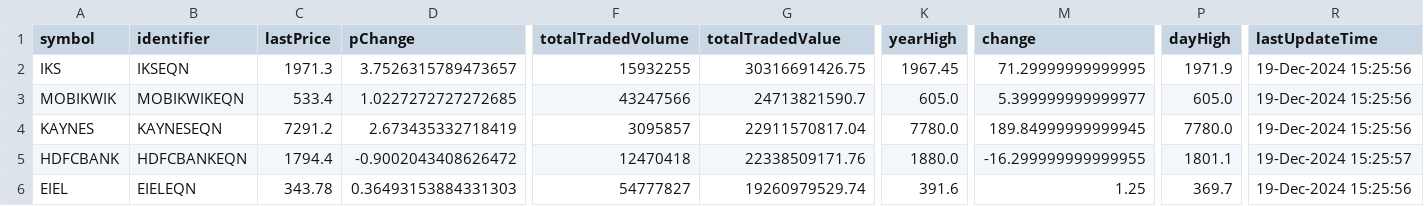
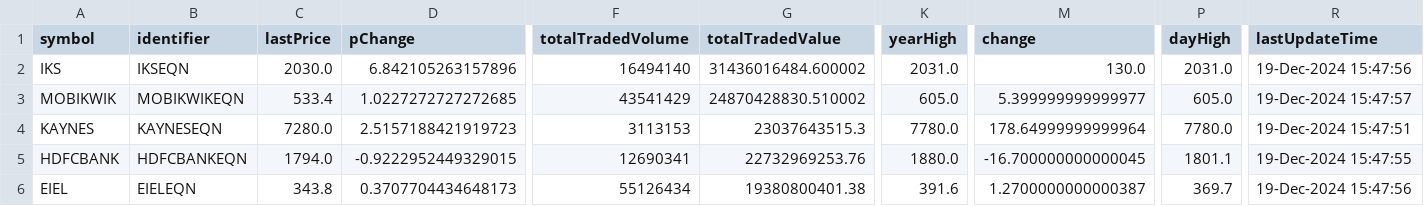
Before and after one commit to tsrajpurohit/AdvDec, a CSV file: Most_Active.csv, drawn as a sheet; only a part is shown, gaps mark what is left out; the diff covers the shown part only; the diff names each change by its address in the sheet, - before the commit and + after, or states it on an @@ line.

```diff
--- a/Most_Active.csv
+++ b/Most_Active.csv
-C2 (lastPrice): 1971.3
+C2 (lastPrice): 2030.0
-D2 (pChange): 3.7526315789473657
+D2 (pChange): 6.842105263157896
-F2 (totalTradedVolume): 15932255
+F2 (totalTradedVolume): 16494140
-G2 (totalTradedValue): 30316691426.75
+G2 (totalTradedValue): 31436016484.600002
-K2 (yearHigh): 1967.45
+K2 (yearHigh): 2031.0
-M2 (change): 71.29999999999995
+M2 (change): 130.0
-P2 (dayHigh): 1971.9
+P2 (dayHigh): 2031.0
-R2 (lastUpdateTime): 19-Dec-2024 15:25:56
+R2 (lastUpdateTime): 19-Dec-2024 15:47:56
-F3 (totalTradedVolume): 43247566
+F3 (totalTradedVolume): 43541429
-G3 (totalTradedValue): 24713821590.7
+G3 (totalTradedValue): 24870428830.510002
-R3 (lastUpdateTime): 19-Dec-2024 15:25:56
+R3 (lastUpdateTime): 19-Dec-2024 15:47:57
-C4 (lastPrice): 7291.2
+C4 (lastPrice): 7280.0
-D4 (pChange): 2.673435332718419
+D4 (pChange): 2.5157188421919723
-F4 (totalTradedVolume): 3095857
+F4 (totalTradedVolume): 3113153
-G4 (totalTradedValue): 22911570817.04
+G4 (totalTradedValue): 23037643515.3
-M4 (change): 189.84999999999945
+M4 (change): 178.64999999999964
-R4 (lastUpdateTime): 19-Dec-2024 15:25:56
+R4 (lastUpdateTime): 19-Dec-2024 15:47:51
-C5 (lastPrice): 1794.4
+C5 (lastPrice): 1794.0
-D5 (pChange): -0.9002043408626472
+D5 (pChange): -0.9222952449329015
-F5 (totalTradedVolume): 12470418
+F5 (totalTradedVolume): 12690341
-G5 (totalTradedValue): 22338509171.76
+G5 (totalTradedValue): 22732969253.76
-M5 (change): -16.299999999999955
+M5 (change): -16.700000000000045
-R5 (lastUpdateTime): 19-Dec-2024 15:25:57
+R5 (lastUpdateTime): 19-Dec-2024 15:47:55
-C6 (lastPrice): 343.78
+C6 (lastPrice): 343.8
-D6 (pChange): 0.36493153884331303
+D6 (pChange): 0.3707704434648173
-F6 (totalTradedVolume): 54777827
+F6 (totalTradedVolume): 55126434
-G6 (totalTradedValue): 19260979529.74
+G6 (totalTradedValue): 19380800401.38
-M6 (change): 1.25
+M6 (change): 1.2700000000000387
-R6 (lastUpdateTime): 19-Dec-2024 15:25:56
+R6 (lastUpdateTime): 19-Dec-2024 15:47:56
```
Also changed, not shown: 2 added rows, 2 removed rows and 79 edited cells elsewhere in this file, advances_declines.csv.
